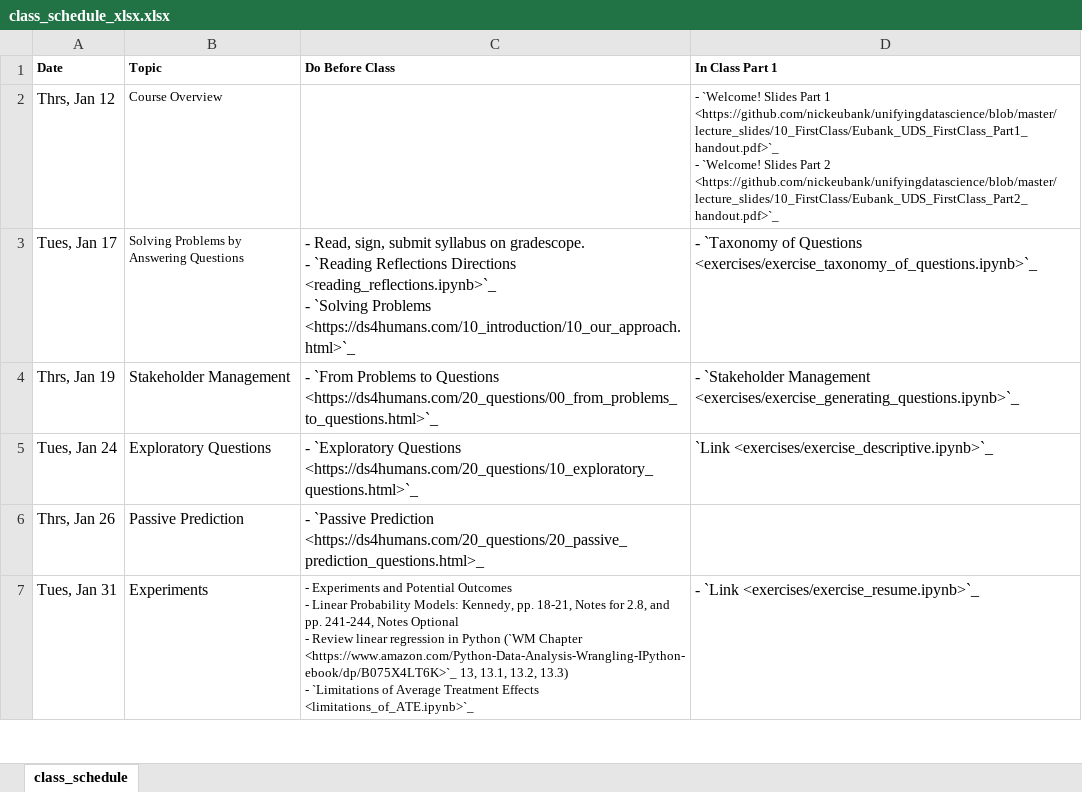
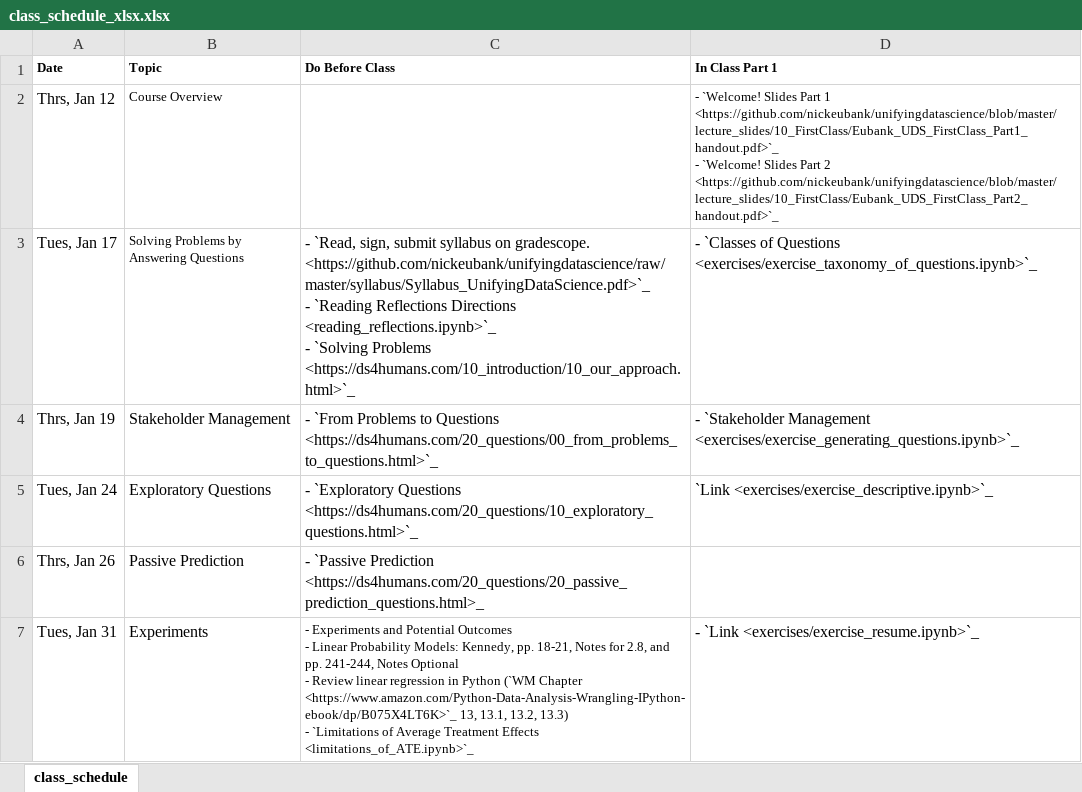
Before and after one commit to nickeubank/unifyingdatascience, an Excel workbook: source/class_schedule_xlsx.xlsx, sheet class_schedule, drawn as a sheet; only a part is shown; values as stored, in another font and other column widths than the file's, no borders; ↵ is a line break in a cell; the diff names each change by its address in the sheet, - before the commit and + after, or states it on an @@ line.

Commit message:
update schedule

```diff
--- a/source/class_schedule_xlsx.xlsx (sheet class_schedule)
+++ b/source/class_schedule_xlsx.xlsx (sheet class_schedule)
-C3 (Do Before Class): - Read, sign, submit syllabus on gradescope. ↵ - `Reading…
+C3 (Do Before Class): - `Read, sign, submit syllabus on gradescope. <https://github.com/nickeubank/unifyingdatascience/raw/master/syllabus/Syllabus_UnifyingDataScience.pdf>`_ ↵ - `Reading…
-D3 (In Class Part 1): - `Taxonomy of Questions…
+D3 (In Class Part 1): - `Classes of Questions…
```
Also changed, not shown: 14 other files.
